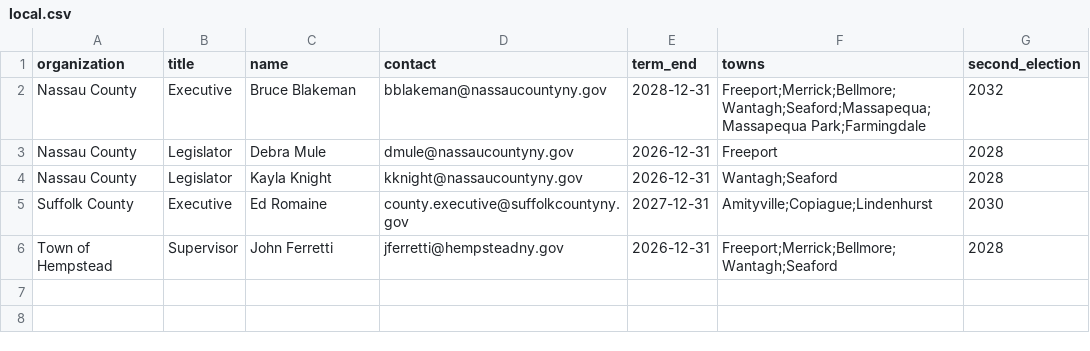
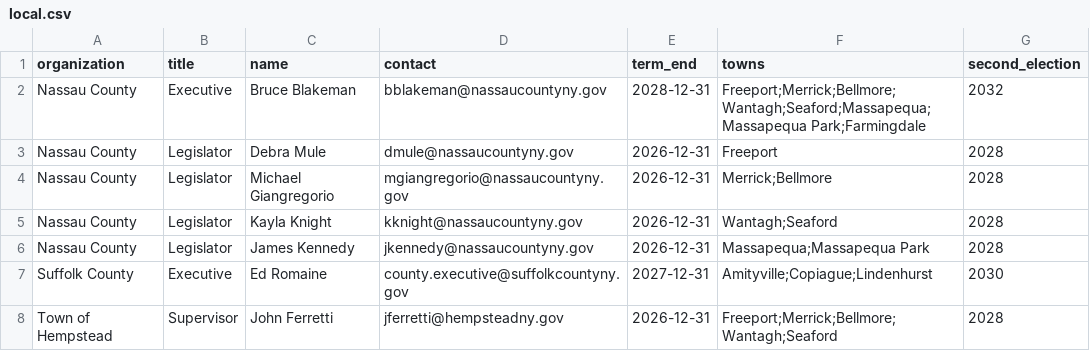
Before and after one commit to ryannicol021/escoh, a CSV file: data/local.csv, drawn as a sheet; the diff names each change by its address in the sheet, - before the commit and + after, or states it on an @@ line.

Commit message:
Update local.csv

```diff
--- a/data/local.csv
+++ b/data/local.csv
+row 4: Nassau County | Legislator | Michael Giangregorio | mgiangregorio@nassaucountyny.gov | 2026-12-31 | Merrick;Bellmore | 2028
+row 6: Nassau County | Legislator | James Kennedy | jkennedy@nassaucountyny.gov | 2026-12-31 | Massapequa;Massapequa Park | 2028
```
